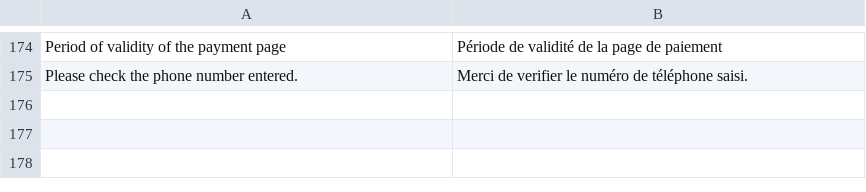
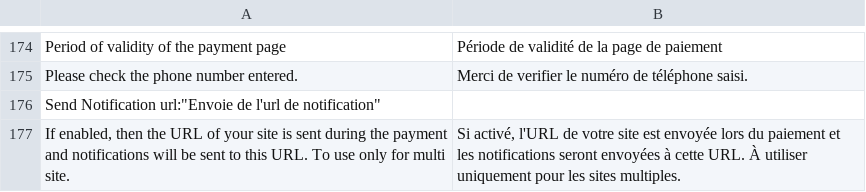
Before and after one commit to hipay/hipay-fullservice-sdk-magento1, a CSV file: src/app/locale/fr_FR/Allopass_Hipay.csv, drawn as a sheet; only a part is shown, gaps mark what is left out; the diff names each change by its address in the sheet, - before the commit and + after, or states it on an @@ line.

```diff
--- a/src/app/locale/fr_FR/Allopass_Hipay.csv
+++ b/src/app/locale/fr_FR/Allopass_Hipay.csv
+row 176: Send Notification url:"Envoie de l'url de notification"
+row 177: If enabled, then the URL of your site is sent during the payment and notifications will be sent to this URL. To use only for multi site. | Si activé, l'URL de votre site est envoyée lors du paiement et les notifications seront envoyées à cette URL. À utiliser uniquement pour les sites multiples.
```
Also changed, not shown: src/app/locale/en_US/Allopass_Hipay.csv, 6 other files.
